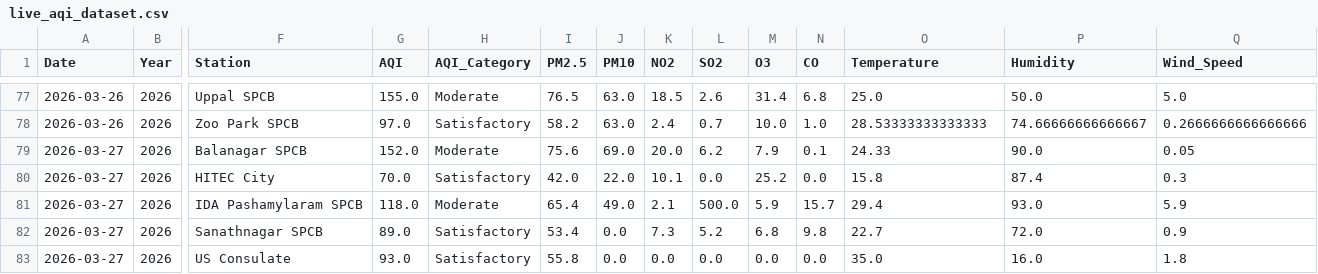
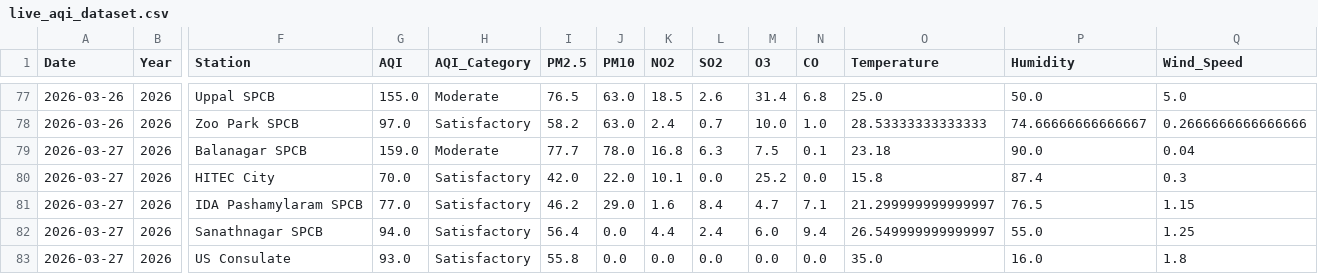
Before and after one commit to Rohan0639/aqi-prediction-ml, a CSV file: data/live_aqi_dataset.csv, drawn as a sheet; only a part is shown, gaps mark what is left out; the diff covers the shown part only; the diff names each change by its address in the sheet, - before the commit and + after, or states it on an @@ line.

```diff
--- a/data/live_aqi_dataset.csv
+++ b/data/live_aqi_dataset.csv
-G79 (AQI): 152.0
+G79 (AQI): 159.0
-I79 (PM2.5): 75.6
+I79 (PM2.5): 77.7
-J79 (PM10): 69.0
+J79 (PM10): 78.0
-K79 (NO2): 20.0
+K79 (NO2): 16.8
-L79 (SO2): 6.2
+L79 (SO2): 6.3
-M79 (O3): 7.9
+M79 (O3): 7.5
-O79 (Temperature): 24.33
+O79 (Temperature): 23.18
-Q79 (Wind_Speed): 0.05
+Q79 (Wind_Speed): 0.04
-G81 (AQI): 118.0
+G81 (AQI): 77.0
-H81 (AQI_Category): Moderate
+H81 (AQI_Category): Satisfactory
-I81 (PM2.5): 65.4
+I81 (PM2.5): 46.2
-J81 (PM10): 49.0
+J81 (PM10): 29.0
-K81 (NO2): 2.1
+K81 (NO2): 1.6
-L81 (SO2): 500.0
+L81 (SO2): 8.4
-M81 (O3): 5.9
+M81 (O3): 4.7
-N81 (CO): 15.7
+N81 (CO): 7.1
-O81 (Temperature): 29.4
+O81 (Temperature): 21.299999999999997
-P81 (Humidity): 93.0
+P81 (Humidity): 76.5
-Q81 (Wind_Speed): 5.9
+Q81 (Wind_Speed): 1.15
-G82 (AQI): 89.0
+G82 (AQI): 94.0
-I82 (PM2.5): 53.4
+I82 (PM2.5): 56.4
-K82 (NO2): 7.3
+K82 (NO2): 4.4
-L82 (SO2): 5.2
+L82 (SO2): 2.4
-M82 (O3): 6.8
+M82 (O3): 6.0
-N82 (CO): 9.8
+N82 (CO): 9.4
-O82 (Temperature): 22.7
+O82 (Temperature): 26.549999999999997
-P82 (Humidity): 72.0
+P82 (Humidity): 55.0
-Q82 (Wind_Speed): 0.9
+Q82 (Wind_Speed): 1.25
```
Also changed, not shown: 17 edited cells elsewhere in this file, data/hyderabad_live_weather.csv.
